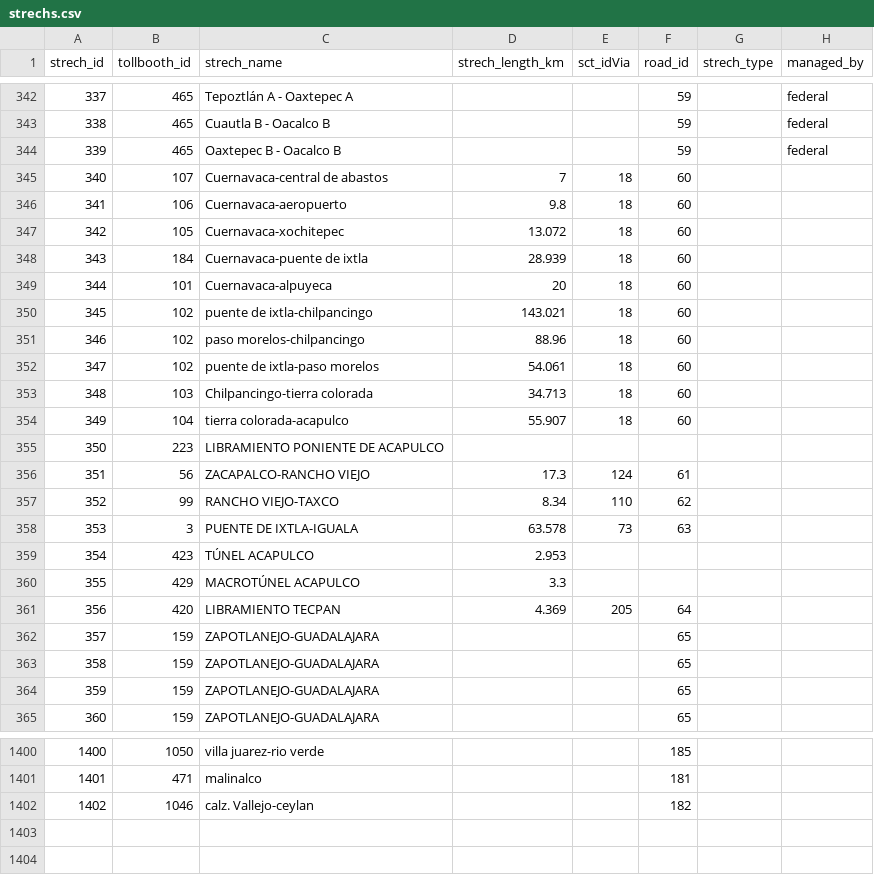
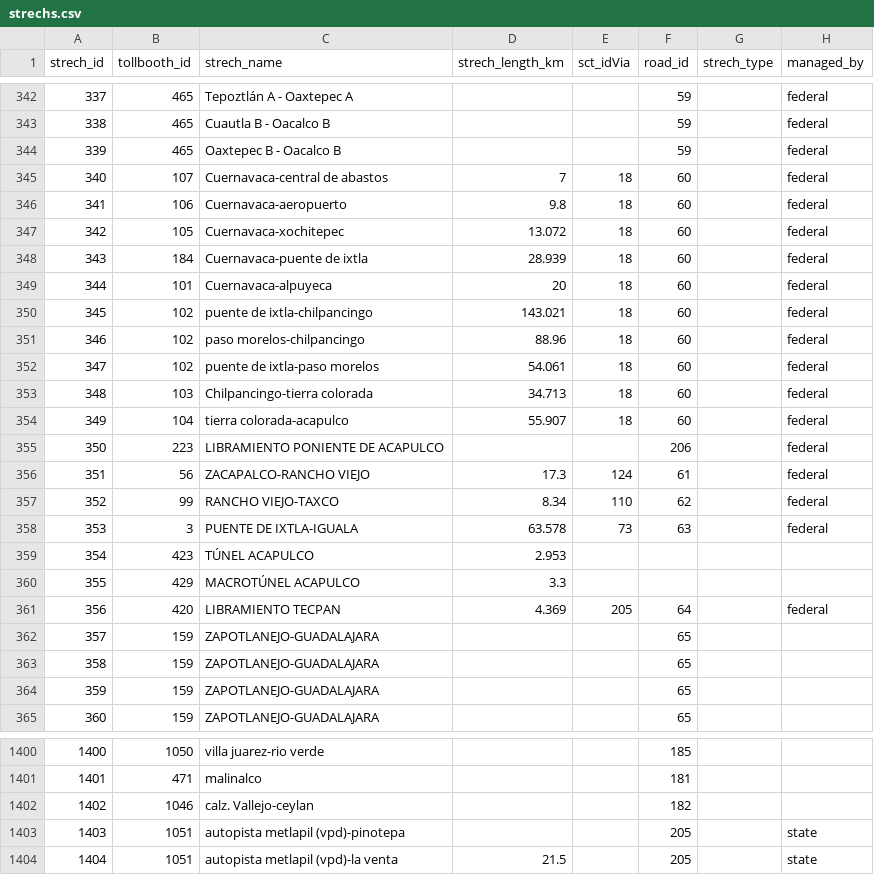
Before and after one commit to elaeon/tollbooth_etc_mx, a CSV file: data/tables/strechs.csv, drawn as a sheet; only a part is shown, gaps mark what is left out; the diff covers the shown part only; the diff names each change by its address in the sheet, - before the commit and + after, or states it on an @@ line.

Commit message:
update data

```diff
--- a/data/tables/strechs.csv
+++ b/data/tables/strechs.csv
-H345:H358 (managed_by): (empty)
+H345:H358 (managed_by): federal
-F355 (road_id): (empty)
+F355 (road_id): 206
-H361 (managed_by): (empty)
+H361 (managed_by): federal
+row 1403: 1403 | 1051 | autopista metlapil (vpd)-pinotepa |  |  | 205 |  | state
+row 1404: 1404 | 1051 | autopista metlapil (vpd)-la venta | 21.5 |  | 205 |  | state
```
Also changed, not shown: 3 edited cells elsewhere in this file, data/tables/area_operators_mx.csv, data/tables/roads.csv, 3 other files.
